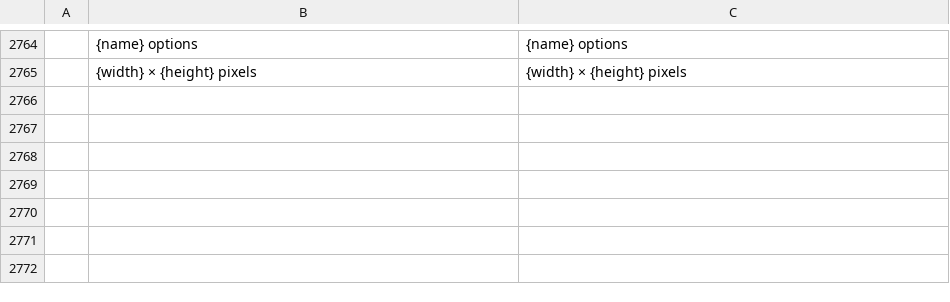
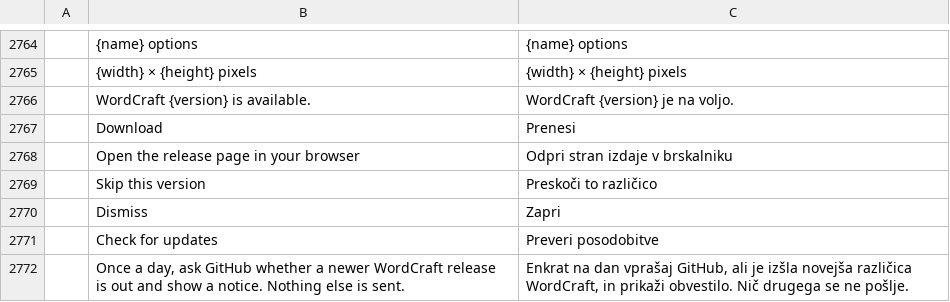
Before and after one commit to fopelka-EOCS/Word_Craft, a TSV file: crates/ui-egui/src/i18n/sl.tsv, drawn as a sheet; only a part is shown, gaps mark what is left out; the diff names each change by its address in the sheet, - before the commit and + after, or states it on an @@ line.

```diff
--- a/crates/ui-egui/src/i18n/sl.tsv
+++ b/crates/ui-egui/src/i18n/sl.tsv
+row 2766:  | WordCraft {version} is available. | WordCraft {version} je na voljo.
+row 2767:  | Download | Prenesi
+row 2768:  | Open the release page in your browser | Odpri stran izdaje v brskalniku
+row 2769:  | Skip this version | Preskoči to različico
+row 2770:  | Dismiss | Zapri
+row 2771:  | Check for updates | Preveri posodobitve
+row 2772:  | Once a day, ask GitHub whether a newer WordCraft release is out and show a notice. Nothing else is sent. | Enkrat na dan vprašaj GitHub, ali je izšla novejša različica WordCraft, in prikaži obvestilo. Nič drugega se ne pošlje.
```
Also changed, not shown: crates/ui-egui/src/i18n/ro.tsv, 1 other file.
